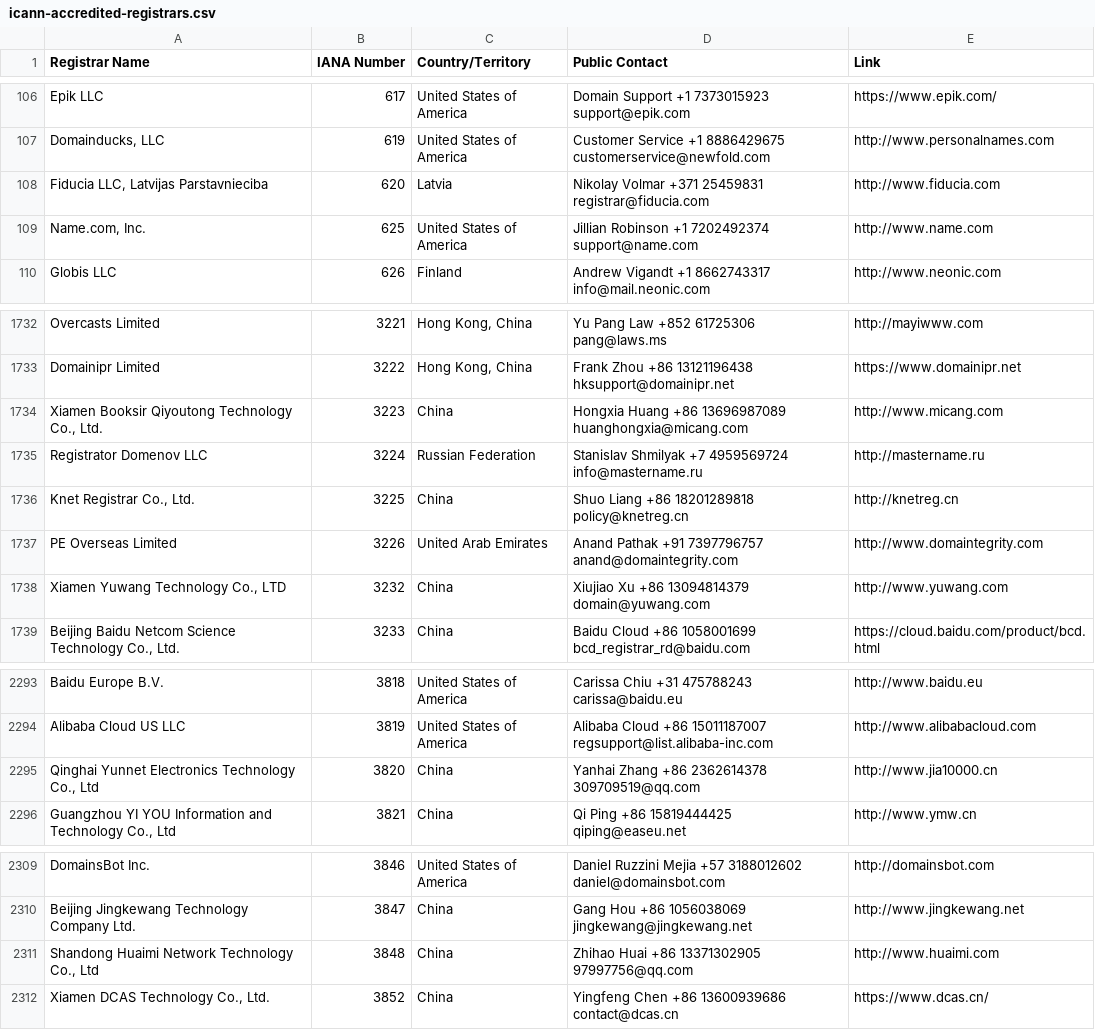
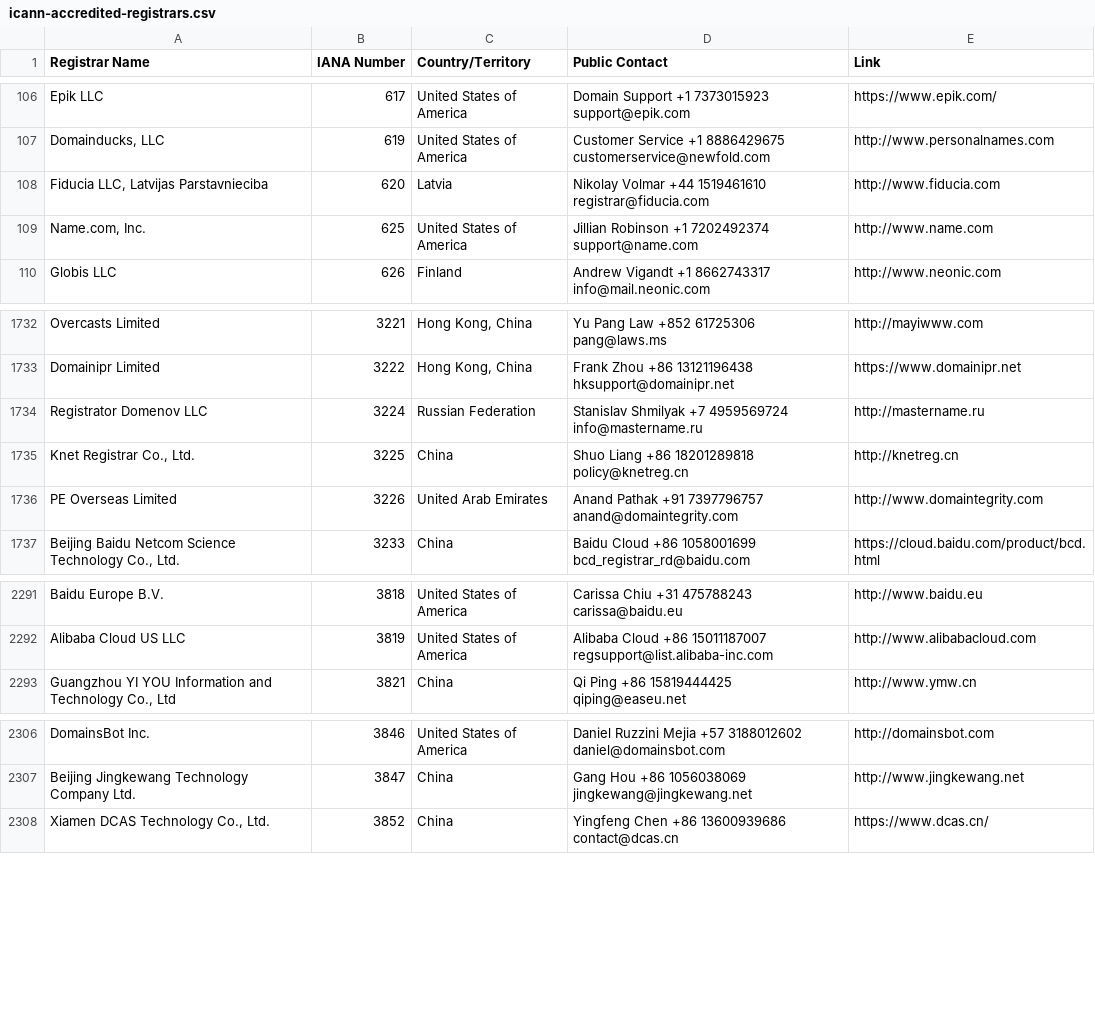
Before and after one commit to reg233/whois-domain-lookup, a CSV file: src/data/icann-accredited-registrars.csv, drawn as a sheet; only a part is shown, gaps mark what is left out.

```diff
--- a/src/data/icann-accredited-registrars.csv
+++ b/src/data/icann-accredited-registrars.csv
@@ -107,3 +107,3 @@
 "Domainducks, LLC",619,"United States of America","Customer Service +1 8886429675 customerservice@newfold.com","http://www.personalnames.com"
-"Fiducia LLC, Latvijas Parstavnieciba",620,"Latvia","Nikolay Volmar +371 25459831 registrar@fiducia.com","http://www.fiducia.com"
+"Fiducia LLC, Latvijas Parstavnieciba",620,"Latvia","Nikolay Volmar +44 1519461610 registrar@fiducia.com","http://www.fiducia.com"
 "Name.com, Inc.",625,"United States of America","Jillian Robinson +1 7202492374 support@name.com","http://www.name.com"
@@ -1733,3 +1733,2 @@
 "Domainipr Limited",3222,"Hong Kong, China","Frank Zhou +86 13121196438 hksupport@domainipr.net","https://www.domainipr.net"
-"Xiamen Booksir Qiyoutong Technology Co., Ltd.",3223,"China","Hongxia Huang +86 13696987089 huanghongxia@micang.com","http://www.micang.com"
 "Registrator Domenov LLC",3224,"Russian Federation","Stanislav Shmilyak +7 4959569724 info@mastername.ru","http://mastername.ru"
@@ -1737,3 +1736,2 @@
 "PE Overseas Limited",3226,"United Arab Emirates","Anand Pathak +91 7397796757 anand@domaintegrity.com","http://www.domaintegrity.com"
-"Xiamen Yuwang Technology Co., LTD",3232,"China","Xiujiao Xu +86 13094814379 domain@yuwang.com","http://www.yuwang.com"
 "Beijing Baidu Netcom Science Technology Co., Ltd.",3233,"China","Baidu Cloud +86 1058001699 bcd_registrar_rd@baidu.com","https://cloud.baidu.com/product/bcd.html"
@@ -2294,3 +2292,2 @@
 "Alibaba Cloud US LLC",3819,"United States of America","Alibaba Cloud +86 15011187007 regsupport@list.alibaba-inc.com","http://www.alibabacloud.com"
-"Qinghai Yunnet Electronics Technology Co., Ltd",3820,"China","Yanhai Zhang +86 2362614378 309709519@qq.com","http://www.jia10000.cn"
 "Guangzhou YI YOU Information and Technology Co., Ltd",3821,"China","Qi Ping +86 15819444425 qiping@easeu.net","http://www.ymw.cn"
@@ -2310,3 +2307,2 @@
 "Beijing Jingkewang Technology Company Ltd.",3847,"China","Gang Hou +86 1056038069 jingkewang@jingkewang.net","http://www.jingkewang.net"
-"Shandong Huaimi Network Technology Co., Ltd",3848,"China","Zhihao Huai +86 13371302905 97997756@qq.com","http://www.huaimi.com"
 "Xiamen DCAS Technology Co., Ltd.",3852,"China","Yingfeng Chen +86 13600939686 contact@dcas.cn","https://www.dcas.cn/"
```
